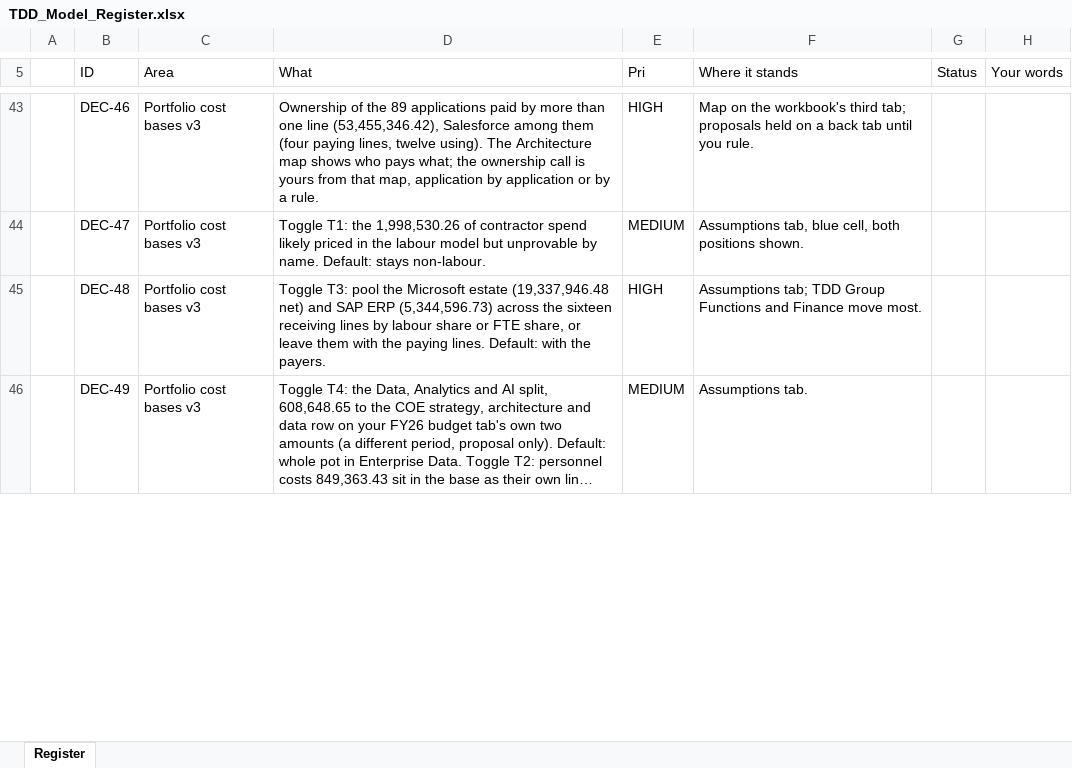
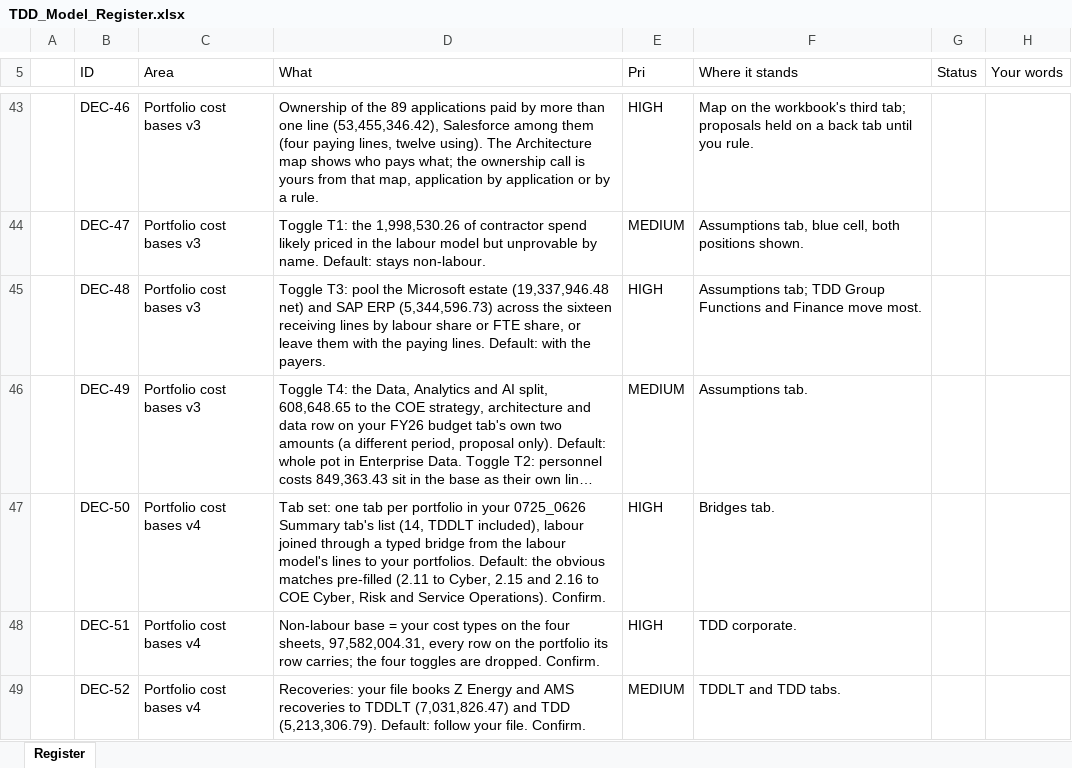
Before and after one commit to leewainescott-debug/anthropic-claude-code, an Excel workbook: docs/TDD_Model_Register.xlsx, sheet Register, drawn as a sheet; only a part is shown, gaps mark what is left out; long unchanged cells end in …; values as stored, in another font and other column widths than the file's, no cell formats; the diff covers the shown part only; the diff names each change by its address in the sheet, - before the commit and + after, or states it on an @@ line.

```diff
--- a/docs/TDD_Model_Register.xlsx (sheet Register)
+++ b/docs/TDD_Model_Register.xlsx (sheet Register)
+row 47:  | DEC-50 | Portfolio cost bases v4 | Tab set: one tab per portfolio in your 0725_0626 Summary tab's list (14, TDDLT included), labour joined through a typed bridge from the labour model's lines to your portfolios. Default: the obvious matches pre-filled (2.11 to Cyber, 2.15 and 2.16 to COE Cyber, Risk and Service Operations). Confirm. | HIGH | Bridges tab.
+row 48:  | DEC-51 | Portfolio cost bases v4 | Non-labour base = your cost types on the four sheets, 97,582,004.31, every row on the portfolio its row carries; the four toggles are dropped. Confirm. | HIGH | TDD corporate.
+row 49:  | DEC-52 | Portfolio cost bases v4 | Recoveries: your file books Z Energy and AMS recoveries to TDDLT (7,031,826.47) and TDD (5,213,306.79). Default: follow your file. Confirm. | MEDIUM | TDDLT and TDD tabs.
```
Also changed, not shown: 2 added rows and 3 edited cells elsewhere in this sheet, cell formats, 5 other files.
